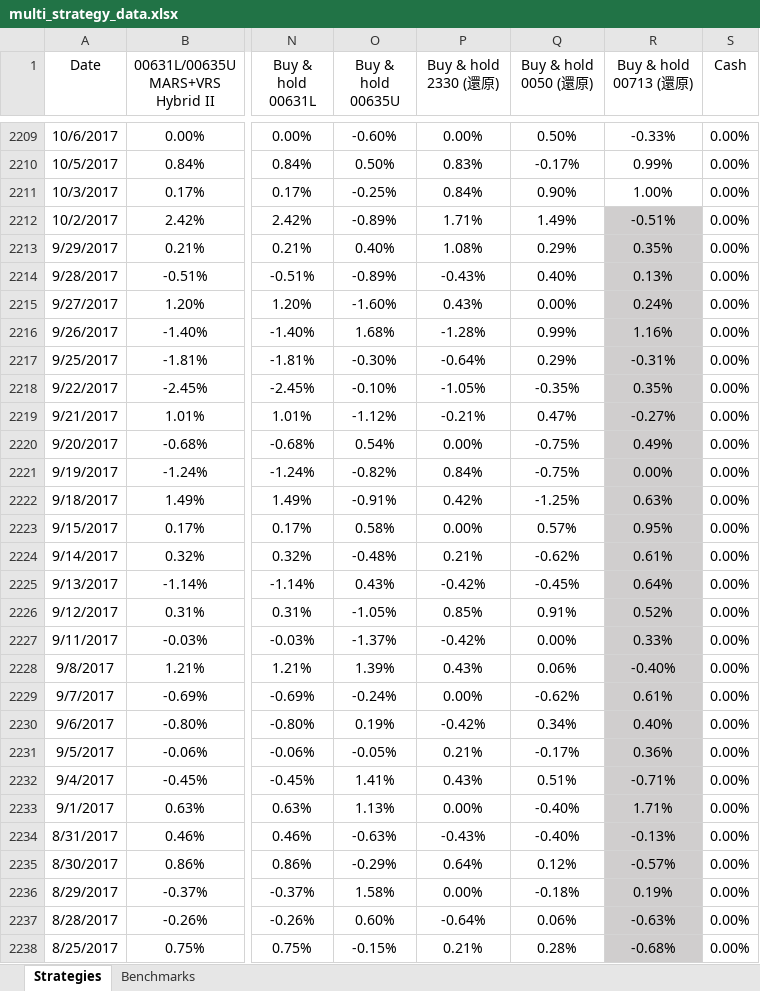
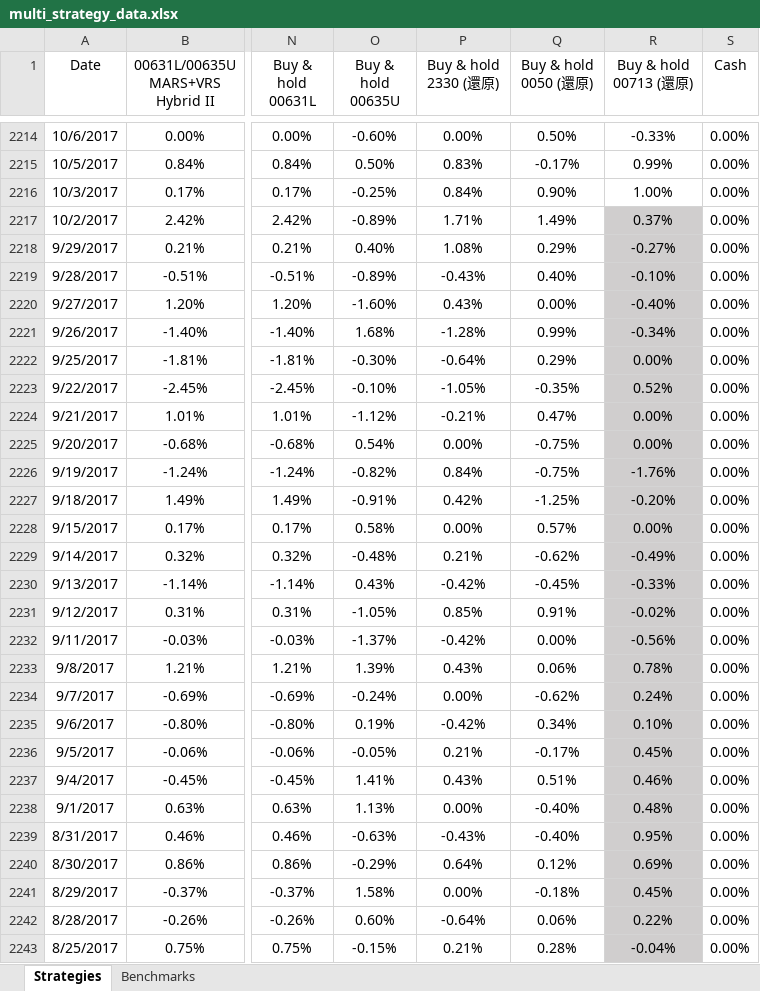
Before and after one commit to leveragevolatilitylife/MPT-allocation-backtester, an Excel workbook: multi_strategy_data.xlsx, sheet Strategies, drawn as a sheet; only a part is shown, gaps mark what is left out; values as stored, in another font and other column widths than the file's, no borders; addresses are those after the commit; the diff covers the shown part only; the diff names each change by its address in the sheet, - before the commit and + after, or states it on an @@ line.

Commit message:
Add files via upload

```diff
--- a/multi_strategy_data.xlsx (sheet Strategies)
+++ b/multi_strategy_data.xlsx (sheet Strategies)
-R2217 (Buy & hold 00713 (還原)): -0.51%
+R2217 (Buy & hold 00713 (還原)): 0.37%
-R2218 (Buy & hold 00713 (還原)): 0.35%
+R2218 (Buy & hold 00713 (還原)): -0.27%
-R2219 (Buy & hold 00713 (還原)): 0.13%
+R2219 (Buy & hold 00713 (還原)): -0.10%
-R2220 (Buy & hold 00713 (還原)): 0.24%
+R2220 (Buy & hold 00713 (還原)): -0.40%
-R2221 (Buy & hold 00713 (還原)): 1.16%
+R2221 (Buy & hold 00713 (還原)): -0.34%
-R2222 (Buy & hold 00713 (還原)): -0.31%
+R2222 (Buy & hold 00713 (還原)): 0.00%
-R2223 (Buy & hold 00713 (還原)): 0.35%
+R2223 (Buy & hold 00713 (還原)): 0.52%
-R2224 (Buy & hold 00713 (還原)): -0.27%
+R2224 (Buy & hold 00713 (還原)): 0.00%
-R2225 (Buy & hold 00713 (還原)): 0.49%
+R2225 (Buy & hold 00713 (還原)): 0.00%
-R2226 (Buy & hold 00713 (還原)): 0.00%
+R2226 (Buy & hold 00713 (還原)): -1.76%
-R2227 (Buy & hold 00713 (還原)): 0.63%
+R2227 (Buy & hold 00713 (還原)): -0.20%
-R2228 (Buy & hold 00713 (還原)): 0.95%
+R2228 (Buy & hold 00713 (還原)): 0.00%
-R2229 (Buy & hold 00713 (還原)): 0.61%
+R2229 (Buy & hold 00713 (還原)): -0.49%
-R2230 (Buy & hold 00713 (還原)): 0.64%
+R2230 (Buy & hold 00713 (還原)): -0.33%
-R2231 (Buy & hold 00713 (還原)): 0.52%
+R2231 (Buy & hold 00713 (還原)): -0.02%
-R2232 (Buy & hold 00713 (還原)): 0.33%
+R2232 (Buy & hold 00713 (還原)): -0.56%
-R2233 (Buy & hold 00713 (還原)): -0.40%
+R2233 (Buy & hold 00713 (還原)): 0.78%
-R2234 (Buy & hold 00713 (還原)): 0.61%
+R2234 (Buy & hold 00713 (還原)): 0.24%
-R2235 (Buy & hold 00713 (還原)): 0.40%
+R2235 (Buy & hold 00713 (還原)): 0.10%
-R2236 (Buy & hold 00713 (還原)): 0.36%
+R2236 (Buy & hold 00713 (還原)): 0.45%
-R2237 (Buy & hold 00713 (還原)): -0.71%
+R2237 (Buy & hold 00713 (還原)): 0.46%
-R2238 (Buy & hold 00713 (還原)): 1.71%
+R2238 (Buy & hold 00713 (還原)): 0.48%
-R2239 (Buy & hold 00713 (還原)): -0.13%
+R2239 (Buy & hold 00713 (還原)): 0.95%
-R2240 (Buy & hold 00713 (還原)): -0.57%
+R2240 (Buy & hold 00713 (還原)): 0.69%
-R2241 (Buy & hold 00713 (還原)): 0.19%
+R2241 (Buy & hold 00713 (還原)): 0.45%
-R2242 (Buy & hold 00713 (還原)): -0.63%
+R2242 (Buy & hold 00713 (還原)): 0.22%
-R2243 (Buy & hold 00713 (還原)): -0.68%
+R2243 (Buy & hold 00713 (還原)): -0.04%
```
Also changed, not shown: 5 added rows and 578 edited cells elsewhere in this sheet, sheet Benchmarks, formulas that keep their value.
